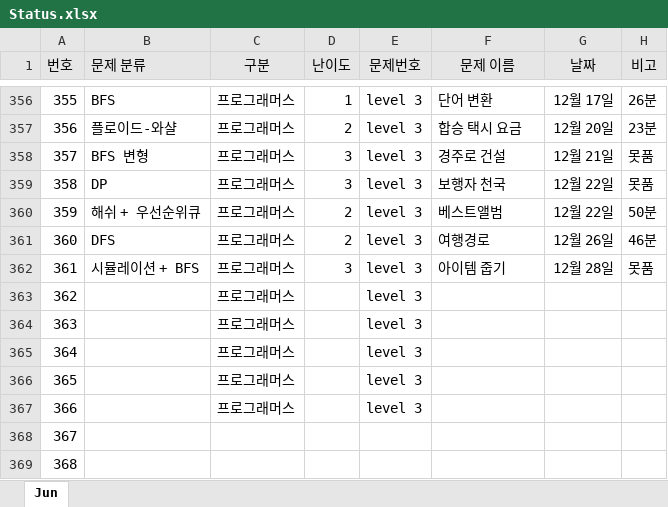
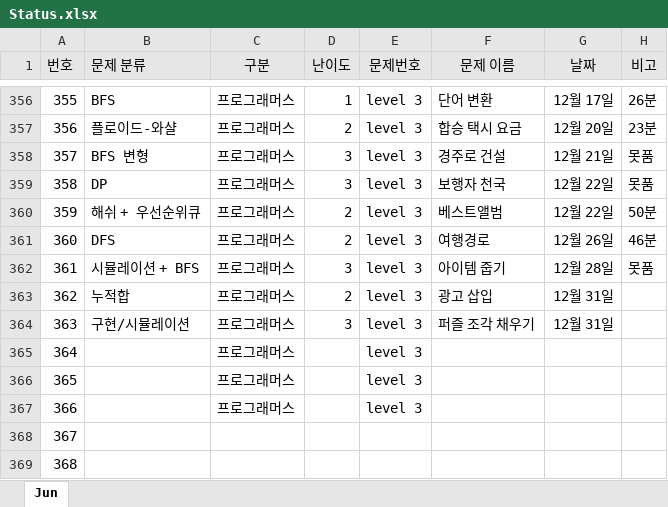
Before and after one commit to JunHeon-Ch/GC_Algorithm_Study, an Excel workbook: junheon/Status.xlsx, sheet Jun, drawn as a sheet; only a part is shown, gaps mark what is left out; values as stored, in another font and other column widths than the file's, no borders; the diff names each change by its address in the sheet, - before the commit and + after, or states it on an @@ line.

Commit message:
status

```diff
--- a/junheon/Status.xlsx (sheet Jun)
+++ b/junheon/Status.xlsx (sheet Jun)
-B363 (문제 분류): (empty)
+B363 (문제 분류): 누적합
-D363 (난이도): (empty)
+D363 (난이도): 2
-F363 (문제 이름): (empty)
+F363 (문제 이름): 광고 삽입
-G363:G364 (날짜): (empty)
+G363:G364 (날짜): 12월 31일
-B364 (문제 분류): (empty)
+B364 (문제 분류): 구현/시뮬레이션
-D364 (난이도): (empty)
+D364 (난이도): 3
-F364 (문제 이름): (empty)
+F364 (문제 이름): 퍼즐 조각 채우기
```
